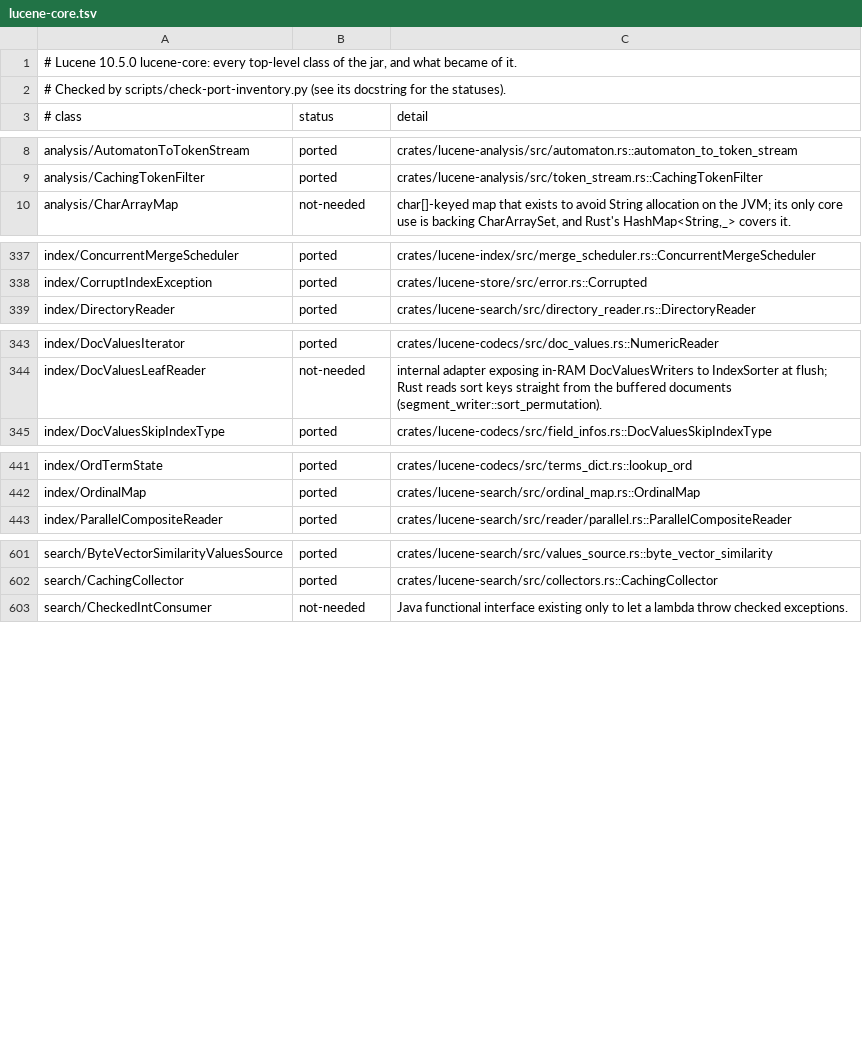
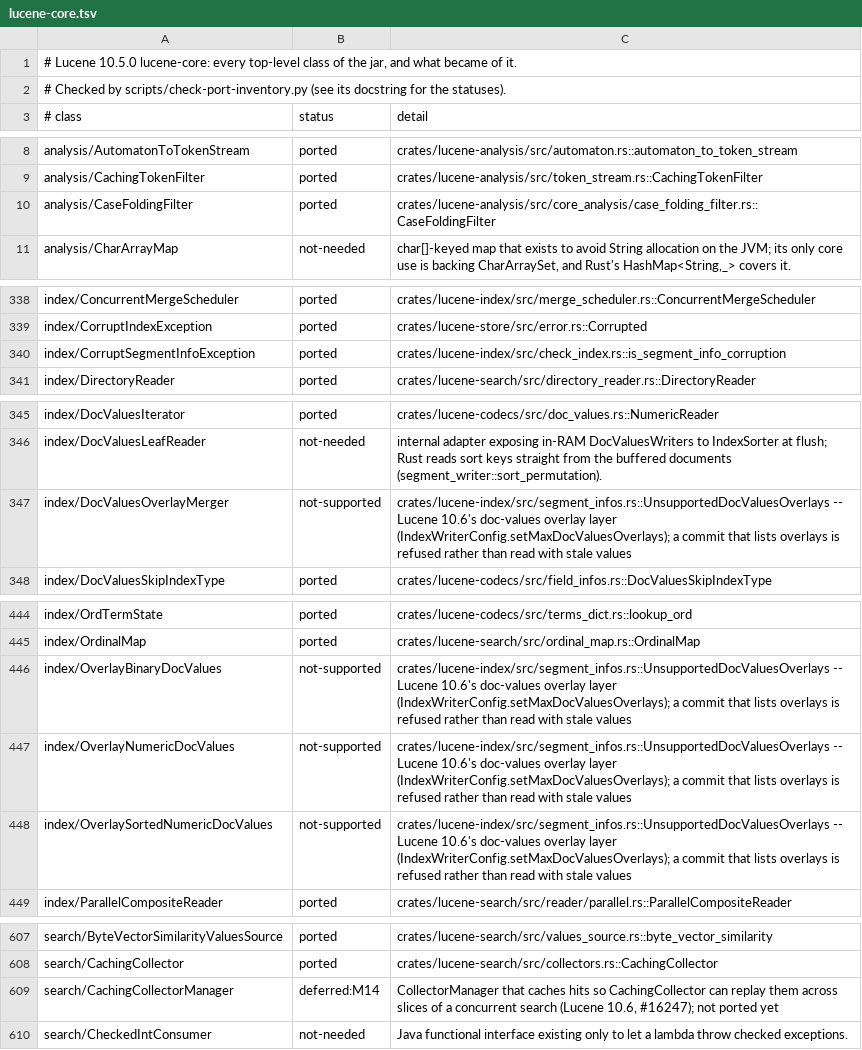
Before and after one commit to huyz0/lucene-rust, a TSV file: docs/inventory/lucene-core.tsv, drawn as a sheet; only a part is shown, gaps mark what is left out; the diff covers the shown part only; the diff names each change by its address in the sheet, - before the commit and + after, or states it on an @@ line.

```diff
--- a/docs/inventory/lucene-core.tsv
+++ b/docs/inventory/lucene-core.tsv
+row 10: analysis/CaseFoldingFilter | ported | crates/lucene-analysis/src/core_analysis/case_folding_filter.rs::CaseFoldingFilter
+row 340: index/CorruptSegmentInfoException | ported | crates/lucene-index/src/check_index.rs::is_segment_info_corruption
+row 347: index/DocValuesOverlayMerger | not-supported | crates/lucene-index/src/segment_infos.rs::UnsupportedDocValuesOverlays -- Lucene 10.6's doc-values overlay layer (IndexWriterConfig.setMaxDocValuesOverlays); a commit that lists overlays is refused rather than read with stale values
+row 446: index/OverlayBinaryDocValues | not-supported | crates/lucene-index/src/segment_infos.rs::UnsupportedDocValuesOverlays -- Lucene 10.6's doc-values overlay layer (IndexWriterConfig.setMaxDocValuesOverlays); a commit that lists overlays is refused rather than read with stale values
+row 447: index/OverlayNumericDocValues | not-supported | crates/lucene-index/src/segment_infos.rs::UnsupportedDocValuesOverlays -- Lucene 10.6's doc-values overlay layer (IndexWriterConfig.setMaxDocValuesOverlays); a commit that lists overlays is refused rather than read with stale values
+row 448: index/OverlaySortedNumericDocValues | not-supported | crates/lucene-index/src/segment_infos.rs::UnsupportedDocValuesOverlays -- Lucene 10.6's doc-values overlay layer (IndexWriterConfig.setMaxDocValuesOverlays); a commit that lists overlays is refused rather than read with stale values
+row 609: search/CachingCollectorManager | deferred:M14 | CollectorManager that caches hits so CachingCollector can replay them across slices of a concurrent search (Lucene 10.6, #16247); not ported yet
```
Also changed, not shown: 3 added rows and 1 edited cell elsewhere in this file, docs/inventory/lucene-analysis-common.tsv, docs/inventory/lucene-expressions.tsv, 45 other files.
